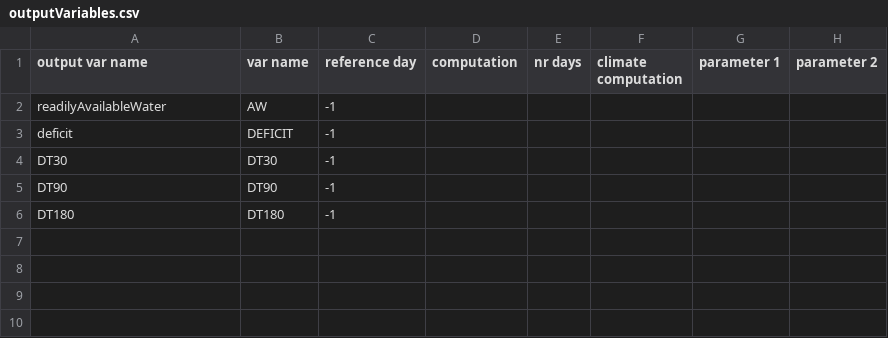
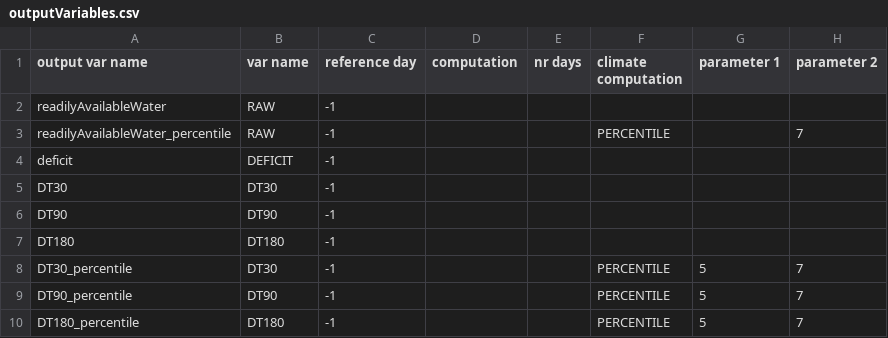
Before and after one commit to ARPA-SIMC/CRITERIA1D, a CSV file: DATA/PROJECT/INCOLTO/data/outputVariables.csv, drawn as a sheet.

```diff
--- a/DATA/PROJECT/INCOLTO/data/outputVariables.csv
+++ b/DATA/PROJECT/INCOLTO/data/outputVariables.csv
@@ -1,3 +1,4 @@
 output var name, var name, reference day, computation, nr days, climate computation, parameter 1, parameter 2
-readilyAvailableWater,AW,-1,,,,,
+readilyAvailableWater,RAW,-1,,,,,
+readilyAvailableWater_percentile,RAW,-1,,,PERCENTILE,,7
 deficit,DEFICIT,-1,,,,,
@@ -6 +7,4 @@ DT90,DT90,-1,,,,,
 DT180,DT180,-1,,,,,
+DT30_percentile,DT30,-1,,,PERCENTILE,5,7
+DT90_percentile,DT90,-1,,,PERCENTILE,5,7
+DT180_percentile,DT180,-1,,,PERCENTILE,5,7
```
Also changed, not shown: 3 other files.
